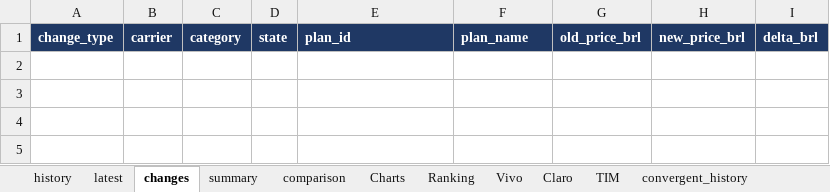
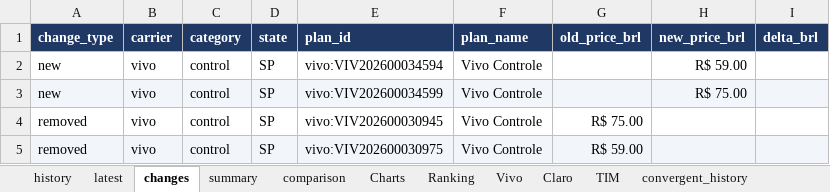
Before and after one commit to rafaelxoliver4-art/prompt-project-builder, an Excel workbook: projects/mobile-price-tracker/data/mobile_plans.xlsx, sheet changes, drawn as a sheet; values as stored, in another font and other column widths than the file's, no borders; the diff names each change by its address in the sheet, - before the commit and + after, or states it on an @@ line.

```diff
--- a/projects/mobile-price-tracker/data/mobile_plans.xlsx (sheet changes)
+++ b/projects/mobile-price-tracker/data/mobile_plans.xlsx (sheet changes)
+row 2: new | vivo | control | SP | vivo:VIV202600034594 | Vivo Controle |  | R$ 59.00
+row 3: new | vivo | control | SP | vivo:VIV202600034599 | Vivo Controle |  | R$ 75.00
+row 4: removed | vivo | control | SP | vivo:VIV202600030945 | Vivo Controle | R$ 75.00
+row 5: removed | vivo | control | SP | vivo:VIV202600030975 | Vivo Controle | R$ 59.00
```
Also changed, not shown: sheet history, sheet convergent_history, sheet latest, sheet comparison, sheet Charts, sheet convergent_comparison, 1 more sheet, charts or pictures.
